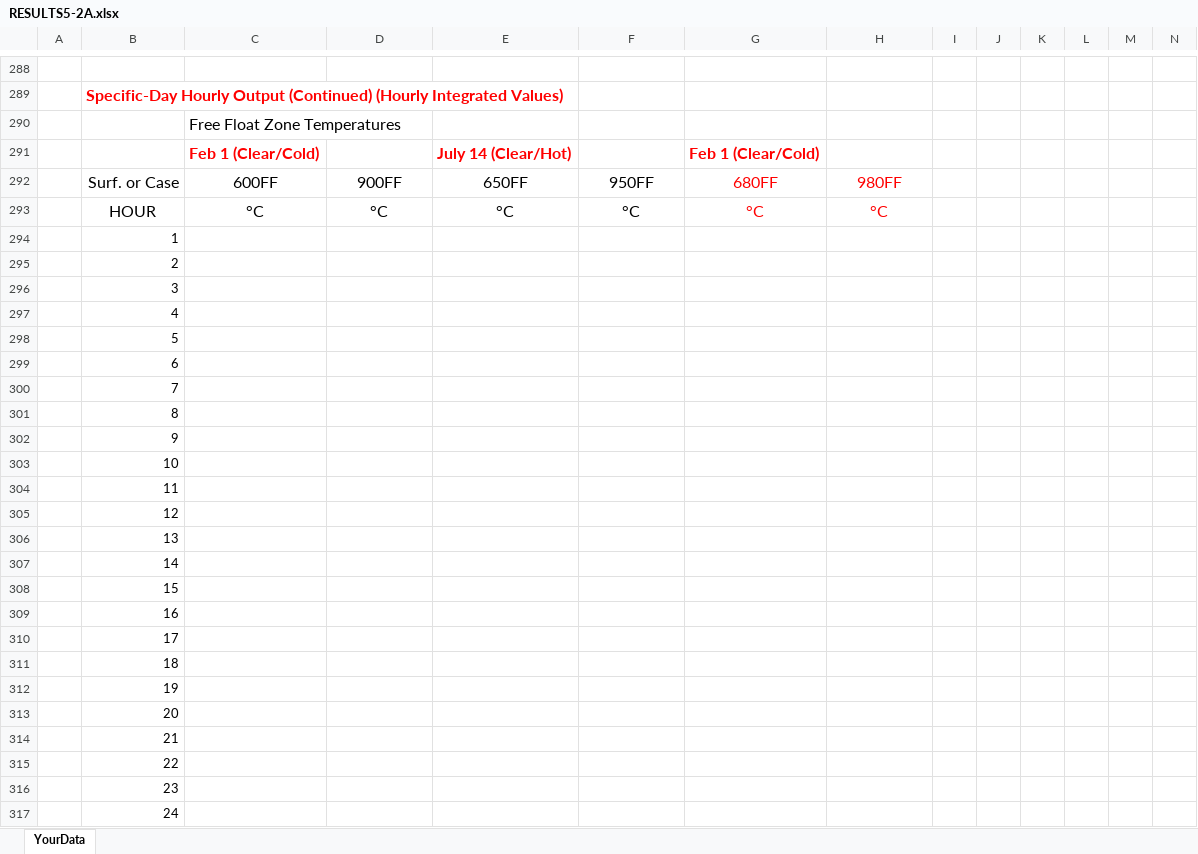
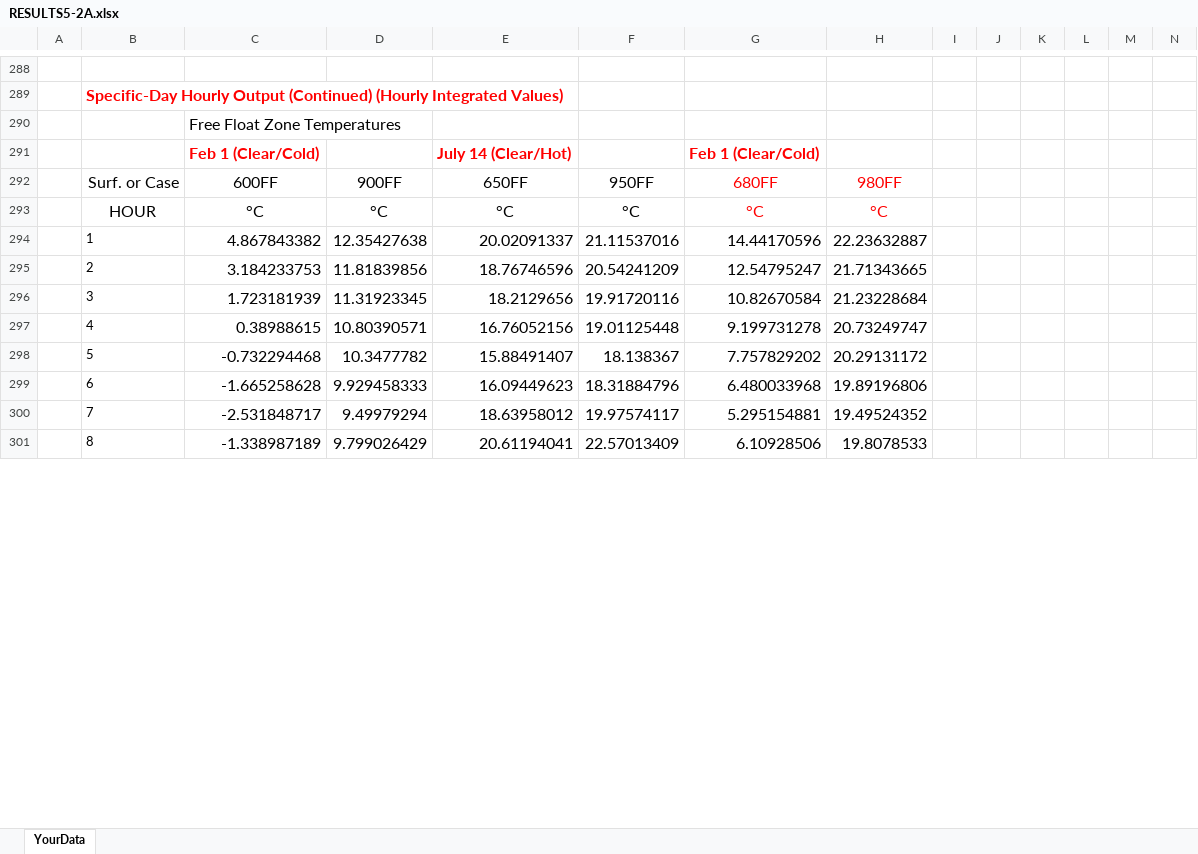
Before and after one commit to JasonGlazer/ashrae-140-automation, an Excel workbook: input/TRNSYS/18.00.0001/RESULTS5-2A.xlsx, sheet YourData, drawn as a sheet; only a part is shown, gaps mark what is left out; values as stored, in another font and other column widths than the file's, no borders; removed rows and columns are numbered as before the commit, all else as after; rows hold the shown columns only; the diff covers the shown part only; the diff names each change by its address in the sheet, - before the commit and + after, or states it on an @@ line.

Commit message:
updated input files

```diff
--- a/input/TRNSYS/18.00.0001/RESULTS5-2A.xlsx (sheet YourData)
+++ b/input/TRNSYS/18.00.0001/RESULTS5-2A.xlsx (sheet YourData)
-row 294:  | 1
-row 295:  | 2
-row 296:  | 3
-row 297:  | 4
-row 298:  | 5
-row 299:  | 6
-row 300:  | 7
-row 301:  | 8
-row 302:  | 9
-row 303:  | 10
-row 304:  | 11
-row 305:  | 12
-row 306:  | 13
-row 307:  | 14
-row 308:  | 15
-row 309:  | 16
-row 310:  | 17
-row 311:  | 18
-row 312:  | 19
-row 313:  | 20
-row 314:  | 21
-row 315:  | 22
-row 316:  | 23
-row 317:  | 24
+row 294:  | 1 | 4.867843382 | 12.35427638 | 20.02091337 | 21.11537016 | 14.44170596 | 22.23632887
+row 295:  | 2 | 3.184233753 | 11.81839856 | 18.76746596 | 20.54241209 | 12.54795247 | 21.71343665
+row 296:  | 3 | 1.723181939 | 11.31923345 | 18.2129656 | 19.91720116 | 10.82670584 | 21.23228684
+row 297:  | 4 | 0.38988615 | 10.80390571 | 16.76052156 | 19.01125448 | 9.199731278 | 20.73249747
+row 298:  | 5 | -0.732294468 | 10.3477782 | 15.88491407 | 18.138367 | 7.757829202 | 20.29131172
+row 299:  | 6 | -1.665258628 | 9.929458333 | 16.09449623 | 18.31884796 | 6.480033968 | 19.89196806
+row 300:  | 7 | -2.531848717 | 9.49979294 | 18.63958012 | 19.97574117 | 5.295154881 | 19.49524352
+row 301:  | 8 | -1.338987189 | 9.799026429 | 20.61194041 | 22.57013409 | 6.10928506 | 19.8078533
```
Also changed, not shown: 16 added rows elsewhere in this sheet, input/BSIMAC/9.9.0.7.4/RESULTS5-2A.xlsx, input/CSE/0.861.1/RESULTS5-2A.xlsx, 10 other files.
